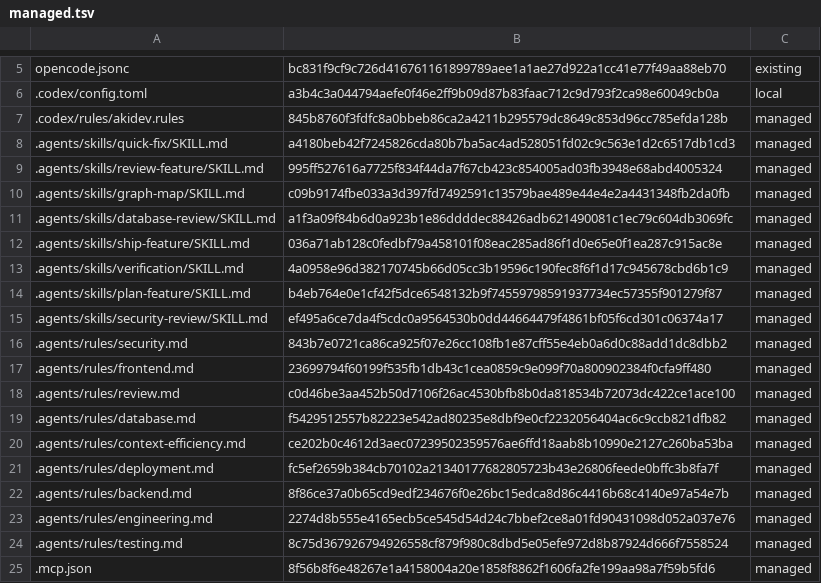
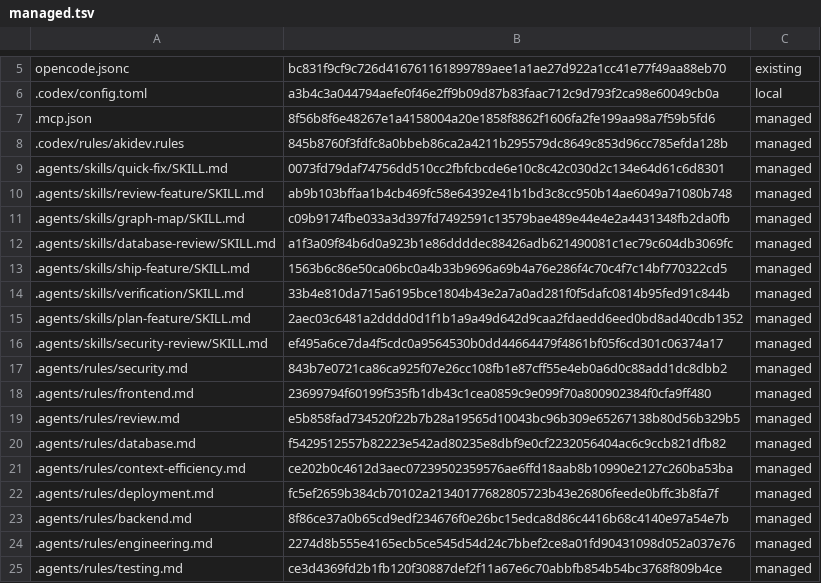
Before and after one commit to niks0501/caneguard-mobile, a TSV file: .akidev/managed.tsv, drawn as a sheet; only a part is shown, gaps mark what is left out.

```diff
--- a/.akidev/managed.tsv
+++ b/.akidev/managed.tsv
@@ -6,10 +6,11 @@ opencode.jsonc	bc831f9cf9c726d416761161899789aee1a1ae27d922a1cc41e77f49aa88eb70
 .codex/config.toml	a3b4c3a044794aefe0f46e2ff9b09d87b83faac712c9d793f2ca98e60049cb0a	local
+.mcp.json	8f56b8f6e48267e1a4158004a20e1858f8862f1606fa2fe199aa98a7f59b5fd6	managed
 .codex/rules/akidev.rules	845b8760f3fdfc8a0bbeb86ca2a4211b295579dc8649c853d96cc785efda128b	managed
-.agents/skills/quick-fix/SKILL.md	a4180beb42f7245826cda80b7ba5ac4ad528051fd02c9c563e1d2c6517db1cd3	managed
-.agents/skills/review-feature/SKILL.md	995ff527616a7725f834f44da7f67cb423c854005ad03fb3948e68abd4005324	managed
+.agents/skills/quick-fix/SKILL.md	0073fd79daf74756dd510cc2fbfcbcde6e10c8c42c030d2c134e64d61c6d8301	managed
+.agents/skills/review-feature/SKILL.md	ab9b103bffaa1b4cb469fc58e64392e41b1bd3c8cc950b14ae6049a71080b748	managed
 .agents/skills/graph-map/SKILL.md	c09b9174fbe033a3d397fd7492591c13579bae489e44e4e2a4431348fb2da0fb	managed
 .agents/skills/database-review/SKILL.md	a1f3a09f84b6d0a923b1e86ddddec88426adb621490081c1ec79c604db3069fc	managed
-.agents/skills/ship-feature/SKILL.md	036a71ab128c0fedbf79a458101f08eac285ad86f1d0e65e0f1ea287c915ac8e	managed
-.agents/skills/verification/SKILL.md	4a0958e96d382170745b66d05cc3b19596c190fec8f6f1d17c945678cbd6b1c9	managed
-.agents/skills/plan-feature/SKILL.md	b4eb764e0e1cf42f5dce6548132b9f74559798591937734ec57355f901279f87	managed
+.agents/skills/ship-feature/SKILL.md	1563b6c86e50ca06bc0a4b33b9696a69b4a76e286f4c70c4f7c14bf770322cd5	managed
+.agents/skills/verification/SKILL.md	33b4e810da715a6195bce1804b43e2a7a0ad281f0f5dafc0814b95fed91c844b	managed
+.agents/skills/plan-feature/SKILL.md	2aec03c6481a2dddd0d1f1b1a9a49d642d9caa2fdaedd6eed0bd8ad40cdb1352	managed
 .agents/skills/security-review/SKILL.md	ef495a6ce7da4f5cdc0a9564530b0dd44664479f4861bf05f6cd301c06374a17	managed
@@ -17,3 +18,3 @@ opencode.jsonc	bc831f9cf9c726d416761161899789aee1a1ae27d922a1cc41e77f49aa88eb70
 .agents/rules/frontend.md	23699794f60199f535fb1db43c1cea0859c9e099f70a800902384f0cfa9ff480	managed
-.agents/rules/review.md	c0d46be3aa452b50d7106f26ac4530bfb8b0da818534b72073dc422ce1ace100	managed
+.agents/rules/review.md	e5b858fad734520f22b7b28a19565d10043bc96b309e65267138b80d56b329b5	managed
 .agents/rules/database.md	f5429512557b82223e542ad80235e8dbf9e0cf2232056404ac6c9ccb821dfb82	managed
@@ -23,3 +24,2 @@ opencode.jsonc	bc831f9cf9c726d416761161899789aee1a1ae27d922a1cc41e77f49aa88eb70
 .agents/rules/engineering.md	2274d8b555e4165ecb5ce545d54d24c7bbef2ce8a01fd90431098d052a037e76	managed
-.agents/rules/testing.md	8c75d367926794926558cf879f980c8dbd5e05efe972d8b87924d666f7558524	managed
-.mcp.json	8f56b8f6e48267e1a4158004a20e1858f8862f1606fa2fe199aa98a7f59b5fd6	managed
+.agents/rules/testing.md	ce3d4369fd2b1fb120f30887def2f11a67e6c70abbfb854b54bc3768f809b4ce	managed
```
Also changed, not shown: 10 other files.
